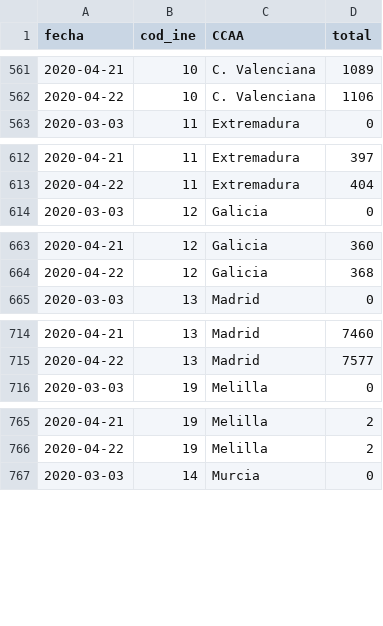
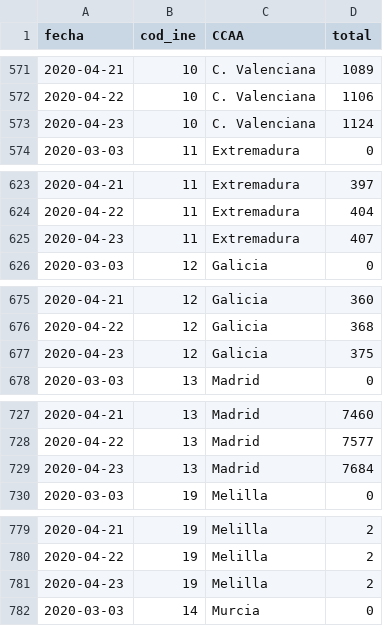
Before and after one commit to jmoldon/coronavirus_analysis, a CSV file: data/ccaa_covid19_fallecidos_long.csv, drawn as a sheet; only a part is shown, gaps mark what is left out; the diff covers the shown part only; the diff names each change by its address in the sheet, - before the commit and + after, or states it on an @@ line.

```diff
--- a/data/ccaa_covid19_fallecidos_long.csv
+++ b/data/ccaa_covid19_fallecidos_long.csv
+row 573: 2020-04-23 | 10 | C. Valenciana | 1124
+row 625: 2020-04-23 | 11 | Extremadura | 407
+row 677: 2020-04-23 | 12 | Galicia | 375
+row 729: 2020-04-23 | 13 | Madrid | 7684
+row 781: 2020-04-23 | 19 | Melilla | 2
```
Also changed, not shown: 15 added rows elsewhere in this file, 26 other files.
